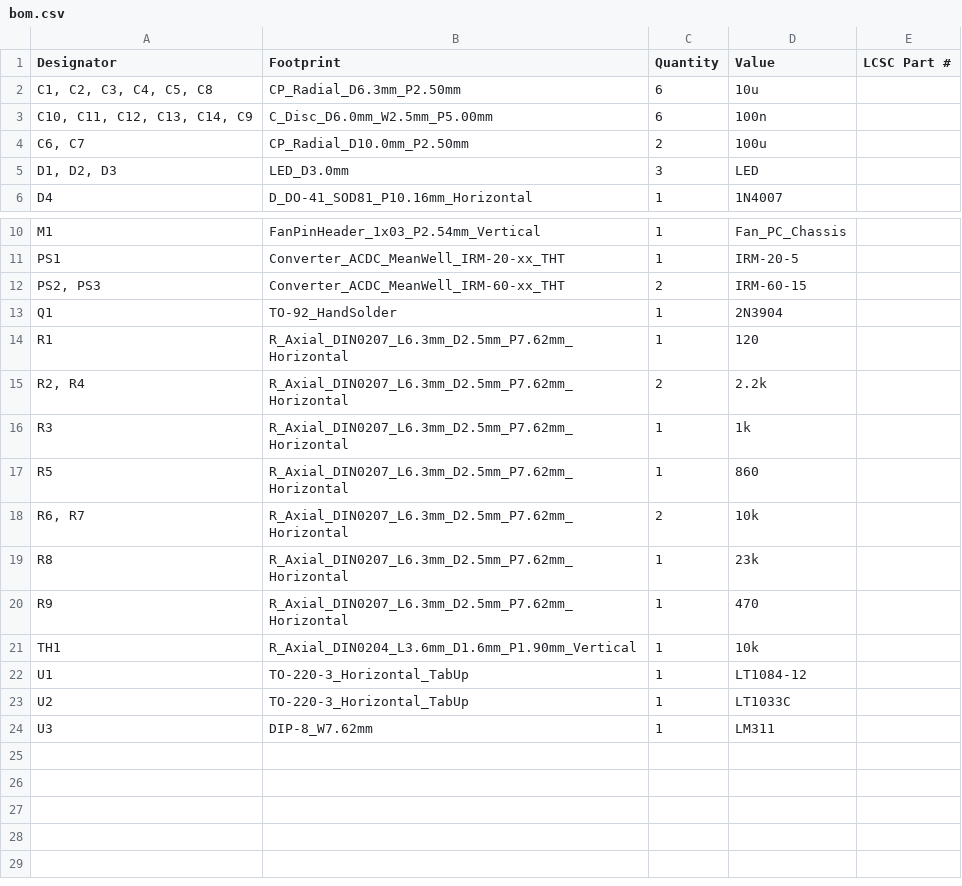
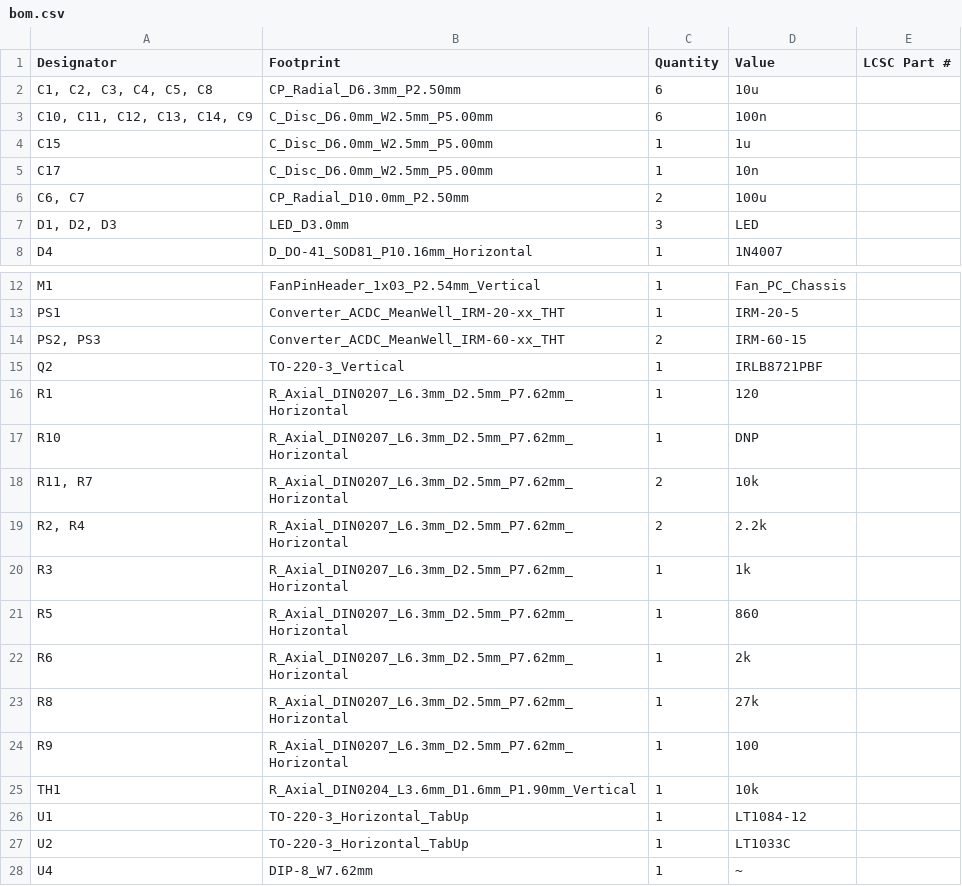
Before and after one commit to adeboni/eurorack, a CSV file: mega_12v_pwr/production/mega_12v_pwr_2024-08-19_08-27-29/bom.csv (was mega_12v_pwr/production/mega_12v_pwr_2024-08-19_07-40-41/bom.csv), drawn as a sheet; only a part is shown, gaps mark what is left out.

```diff
--- a/mega_12v_pwr/production/mega_12v_pwr_2024-08-19_07-40-41/bom.csv
+++ b/mega_12v_pwr/production/mega_12v_pwr_2024-08-19_08-27-29/bom.csv
@@ -3,2 +3,4 @@
 "C10, C11, C12, C13, C14, C9",C_Disc_D6.0mm_W2.5mm_P5.00mm,6,100n,
+C15,C_Disc_D6.0mm_W2.5mm_P5.00mm,1,1u,
+C17,C_Disc_D6.0mm_W2.5mm_P5.00mm,1,10n,
 "C6, C7",CP_Radial_D10.0mm_P2.50mm,2,100u,
@@ -12,4 +14,6 @@ PS1,Converter_ACDC_MeanWell_IRM-20-xx_THT,1,IRM-20-5,
 "PS2, PS3",Converter_ACDC_MeanWell_IRM-60-xx_THT,2,IRM-60-15,
-Q1,TO-92_HandSolder,1,2N3904,
+Q2,TO-220-3_Vertical,1,IRLB8721PBF,
 R1,R_Axial_DIN0207_L6.3mm_D2.5mm_P7.62mm_Horizontal,1,120,
+R10,R_Axial_DIN0207_L6.3mm_D2.5mm_P7.62mm_Horizontal,1,DNP,
+"R11, R7",R_Axial_DIN0207_L6.3mm_D2.5mm_P7.62mm_Horizontal,2,10k,
 "R2, R4",R_Axial_DIN0207_L6.3mm_D2.5mm_P7.62mm_Horizontal,2,2.2k,
@@ -17,5 +21,5 @@ R3,R_Axial_DIN0207_L6.3mm_D2.5mm_P7.62mm_Horizontal,1,1k,
 R5,R_Axial_DIN0207_L6.3mm_D2.5mm_P7.62mm_Horizontal,1,860,
-"R6, R7",R_Axial_DIN0207_L6.3mm_D2.5mm_P7.62mm_Horizontal,2,10k,
-R8,R_Axial_DIN0207_L6.3mm_D2.5mm_P7.62mm_Horizontal,1,23k,
-R9,R_Axial_DIN0207_L6.3mm_D2.5mm_P7.62mm_Horizontal,1,470,
+R6,R_Axial_DIN0207_L6.3mm_D2.5mm_P7.62mm_Horizontal,1,2k,
+R8,R_Axial_DIN0207_L6.3mm_D2.5mm_P7.62mm_Horizontal,1,27k,
+R9,R_Axial_DIN0207_L6.3mm_D2.5mm_P7.62mm_Horizontal,1,100,
 TH1,R_Axial_DIN0204_L3.6mm_D1.6mm_P1.90mm_Vertical,1,10k,
@@ -23,2 +27,2 @@ U1,TO-220-3_Horizontal_TabUp,1,LT1084-12,
 U2,TO-220-3_Horizontal_TabUp,1,LT1033C,
-U3,DIP-8_W7.62mm,1,LM311,
+U4,DIP-8_W7.62mm,1,~,
```
Also changed, not shown: mega_12v_pwr/production/mega_12v_pwr_2024-08-19_08-27-29/designators.csv, mega_12v_pwr/production/mega_12v_pwr_2024-08-19_08-27-29/positions.csv, 5 other files.
